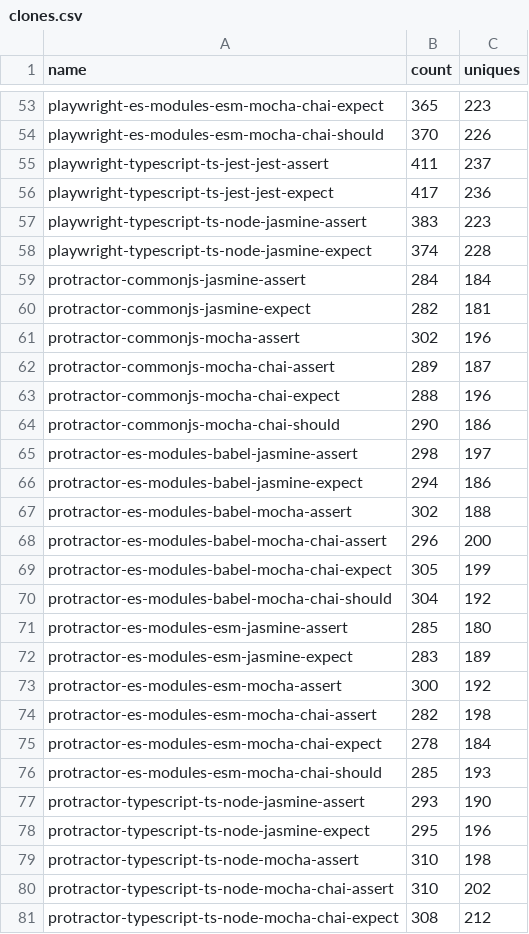
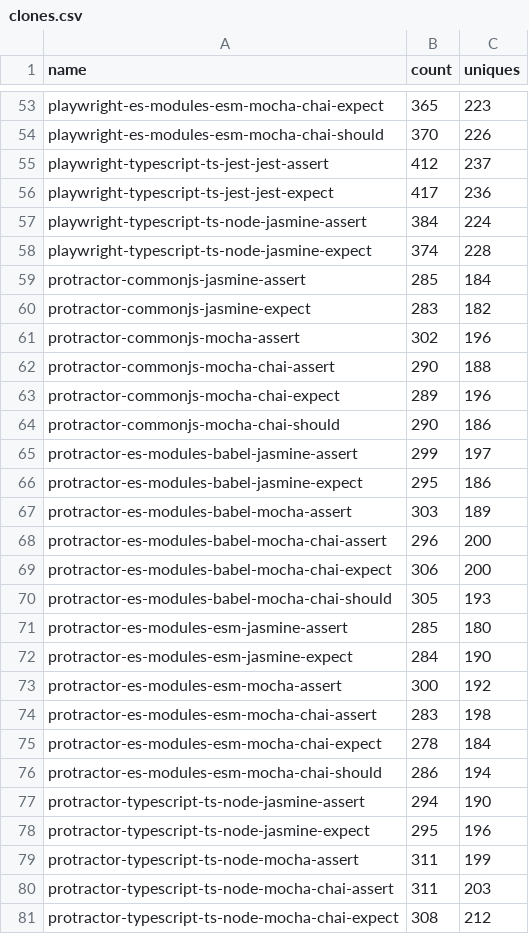
Before and after one commit to e2e-boilerplate/stats, a CSV file: chart/clones/clones.csv, drawn as a sheet; only a part is shown, gaps mark what is left out; the diff covers the shown part only.

```diff
--- a/chart/clones/clones.csv
+++ b/chart/clones/clones.csv
@@ -54,28 +54,28 @@ playwright-es-modules-esm-mocha-chai-expect,365,223
 playwright-es-modules-esm-mocha-chai-should,370,226
-playwright-typescript-ts-jest-jest-assert,411,237
+playwright-typescript-ts-jest-jest-assert,412,237
 playwright-typescript-ts-jest-jest-expect,417,236
-playwright-typescript-ts-node-jasmine-assert,383,223
+playwright-typescript-ts-node-jasmine-assert,384,224
 playwright-typescript-ts-node-jasmine-expect,374,228
-protractor-commonjs-jasmine-assert,284,184
-protractor-commonjs-jasmine-expect,282,181
+protractor-commonjs-jasmine-assert,285,184
+protractor-commonjs-jasmine-expect,283,182
 protractor-commonjs-mocha-assert,302,196
-protractor-commonjs-mocha-chai-assert,289,187
-protractor-commonjs-mocha-chai-expect,288,196
+protractor-commonjs-mocha-chai-assert,290,188
+protractor-commonjs-mocha-chai-expect,289,196
 protractor-commonjs-mocha-chai-should,290,186
-protractor-es-modules-babel-jasmine-assert,298,197
-protractor-es-modules-babel-jasmine-expect,294,186
-protractor-es-modules-babel-mocha-assert,302,188
+protractor-es-modules-babel-jasmine-assert,299,197
+protractor-es-modules-babel-jasmine-expect,295,186
+protractor-es-modules-babel-mocha-assert,303,189
 protractor-es-modules-babel-mocha-chai-assert,296,200
-protractor-es-modules-babel-mocha-chai-expect,305,199
-protractor-es-modules-babel-mocha-chai-should,304,192
+protractor-es-modules-babel-mocha-chai-expect,306,200
+protractor-es-modules-babel-mocha-chai-should,305,193
 protractor-es-modules-esm-jasmine-assert,285,180
-protractor-es-modules-esm-jasmine-expect,283,189
+protractor-es-modules-esm-jasmine-expect,284,190
 protractor-es-modules-esm-mocha-assert,300,192
-protractor-es-modules-esm-mocha-chai-assert,282,198
+protractor-es-modules-esm-mocha-chai-assert,283,198
 protractor-es-modules-esm-mocha-chai-expect,278,184
-protractor-es-modules-esm-mocha-chai-should,285,193
-protractor-typescript-ts-node-jasmine-assert,293,190
+protractor-es-modules-esm-mocha-chai-should,286,194
+protractor-typescript-ts-node-jasmine-assert,294,190
 protractor-typescript-ts-node-jasmine-expect,295,196
-protractor-typescript-ts-node-mocha-assert,310,198
-protractor-typescript-ts-node-mocha-chai-assert,310,202
+protractor-typescript-ts-node-mocha-assert,311,199
+protractor-typescript-ts-node-mocha-chai-assert,311,203
 protractor-typescript-ts-node-mocha-chai-expect,308,212
```
Also changed, not shown: 3 removed rows and 143 edited cells elsewhere in this file, chart/views/views.csv, 5 other files.
